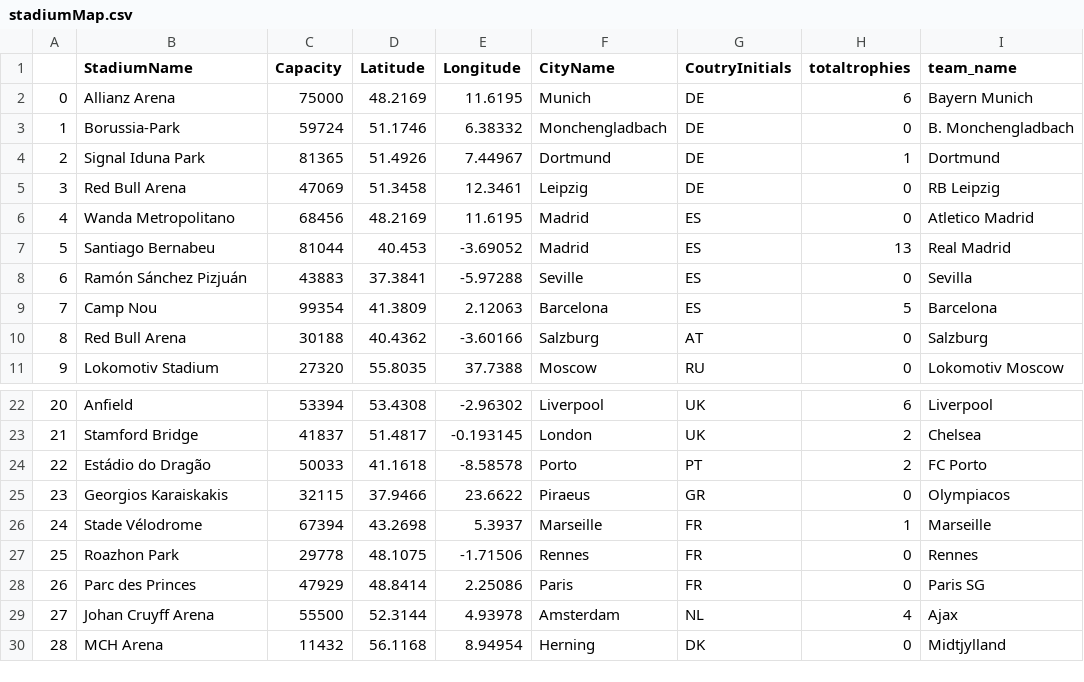
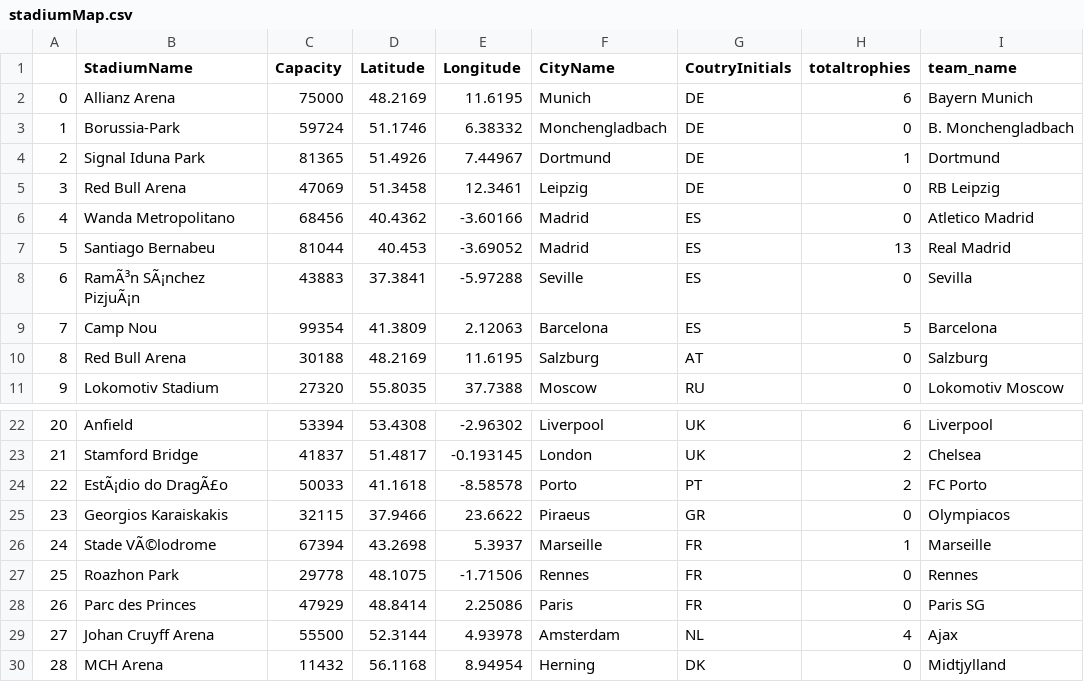
Before and after one commit to rodrigomfguedes/datavisualization, a CSV file: Data_dash/stadiumMap.csv, drawn as a sheet; only a part is shown, gaps mark what is left out.

```diff
--- a/Data_dash/stadiumMap.csv
+++ b/Data_dash/stadiumMap.csv
@@ -5,7 +5,7 @@
 3,Red Bull Arena,47069,51.3458,12.3461,Leipzig,DE,0,RB Leipzig
-4,Wanda Metropolitano,68456,48.2169,11.6195,Madrid,ES,0,Atletico Madrid
+4,Wanda Metropolitano,68456,40.4362,-3.60166,Madrid,ES,0,Atletico Madrid
 5,Santiago Bernabeu,81044,40.453,-3.69052,Madrid,ES,13,Real Madrid
-6,Ramón Sánchez Pizjuán,43883,37.3841,-5.97288,Seville,ES,0,Sevilla
+6,RamÃ³n SÃ¡nchez PizjuÃ¡n,43883,37.3841,-5.97288,Seville,ES,0,Sevilla
 7,Camp Nou,99354,41.3809,2.12063,Barcelona,ES,5,Barcelona
-8,Red Bull Arena,30188,40.4362,-3.60166,Salzburg,AT,0,Salzburg
+8,Red Bull Arena,30188,48.2169,11.6195,Salzburg,AT,0,Salzburg
 9,Lokomotiv Stadium,27320,55.8035,37.7388,Moscow,RU,0,Lokomotiv Moscow
@@ -23,5 +23,5 @@
 21,Stamford Bridge,41837,51.4817,-0.193145,London,UK,2,Chelsea
-22,Estádio do Dragão,50033,41.1618,-8.58578,Porto,PT,2,FC Porto
+22,EstÃ¡dio do DragÃ£o,50033,41.1618,-8.58578,Porto,PT,2,FC Porto
 23,Georgios Karaiskakis,32115,37.9466,23.6622,Piraeus,GR,0,Olympiacos
-24,Stade Vélodrome,67394,43.2698,5.3937,Marseille,FR,1,Marseille
+24,Stade VÃ©lodrome,67394,43.2698,5.3937,Marseille,FR,1,Marseille
 25,Roazhon Park,29778,48.1075,-1.71506,Rennes,FR,0,Rennes
```
Also changed, not shown: Data/stadiumMap.csv, 3 other files.
